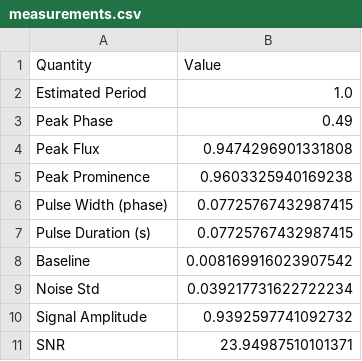
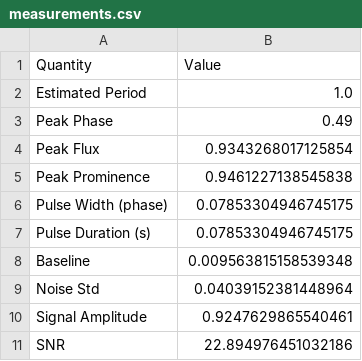
Before and after one commit to naris93-phcs/pulsar-signal-analysis, a CSV file: results/measurements.csv, drawn as a sheet.

```diff
--- a/results/measurements.csv
+++ b/results/measurements.csv
@@ -3,9 +3,9 @@ Estimated Period,1.0
 Peak Phase,0.49
-Peak Flux,0.9474296901331808
-Peak Prominence,0.9603325940169238
-Pulse Width (phase),0.07725767432987415
-Pulse Duration (s),0.07725767432987415
-Baseline,0.008169916023907542
-Noise Std,0.039217731622722234
-Signal Amplitude,0.9392597741092732
-SNR,23.94987510101371
+Peak Flux,0.9343268017125854
+Peak Prominence,0.9461227138545838
+Pulse Width (phase),0.07853304946745175
+Pulse Duration (s),0.07853304946745175
+Baseline,0.009563815158539348
+Noise Std,0.04039152381448964
+Signal Amplitude,0.9247629865540461
+SNR,22.894976451032186
```
Also changed, not shown: results/tables/monte_carlo_results.csv, 25 other files.
